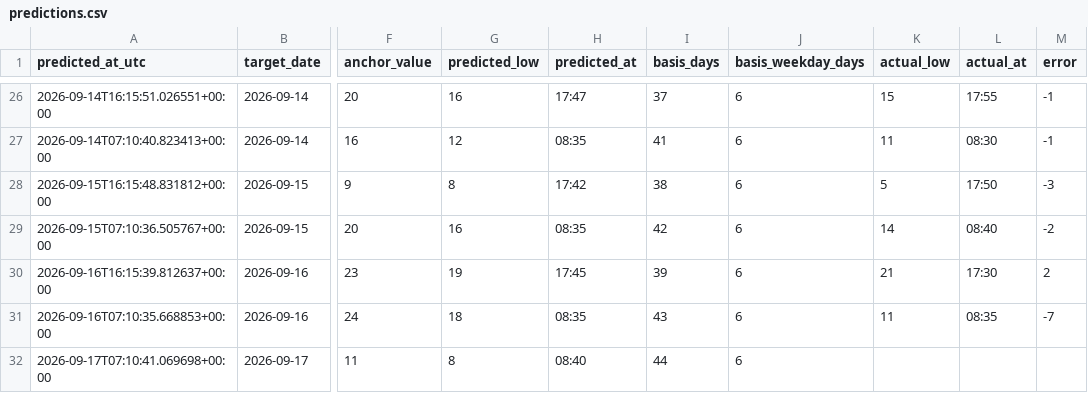
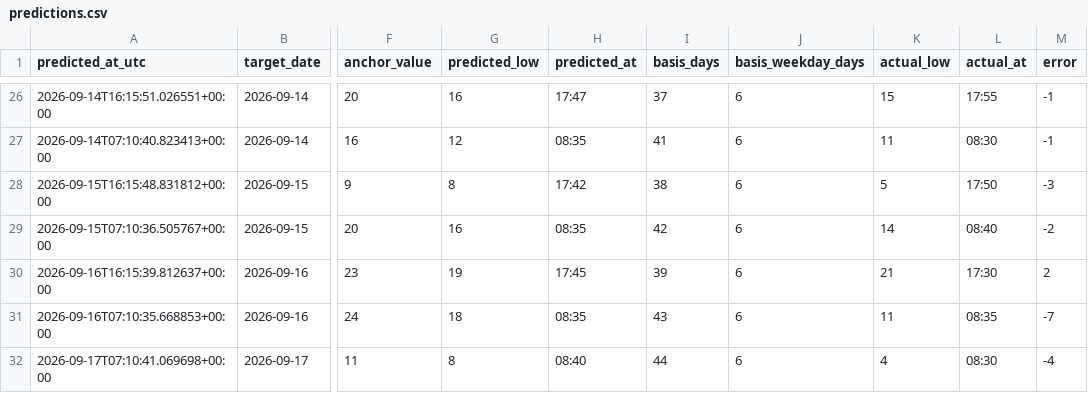
Before and after one commit to hsimmonds01/Claude, a CSV file: dock-alerter/predictions.csv, drawn as a sheet; only a part is shown, gaps mark what is left out; the diff names each change by its address in the sheet, - before the commit and + after, or states it on an @@ line.

```diff
--- a/dock-alerter/predictions.csv
+++ b/dock-alerter/predictions.csv
-K32 (actual_low): (empty)
+K32 (actual_low): 4
-L32 (actual_at): (empty)
+L32 (actual_at): 08:30
-M32 (error): (empty)
+M32 (error): -4
```
